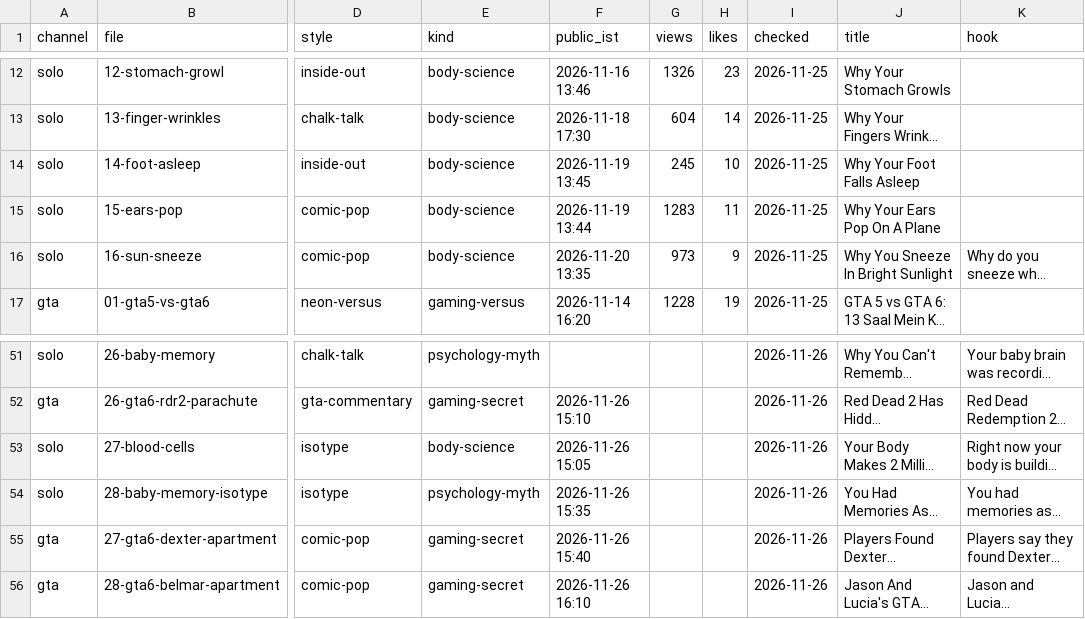
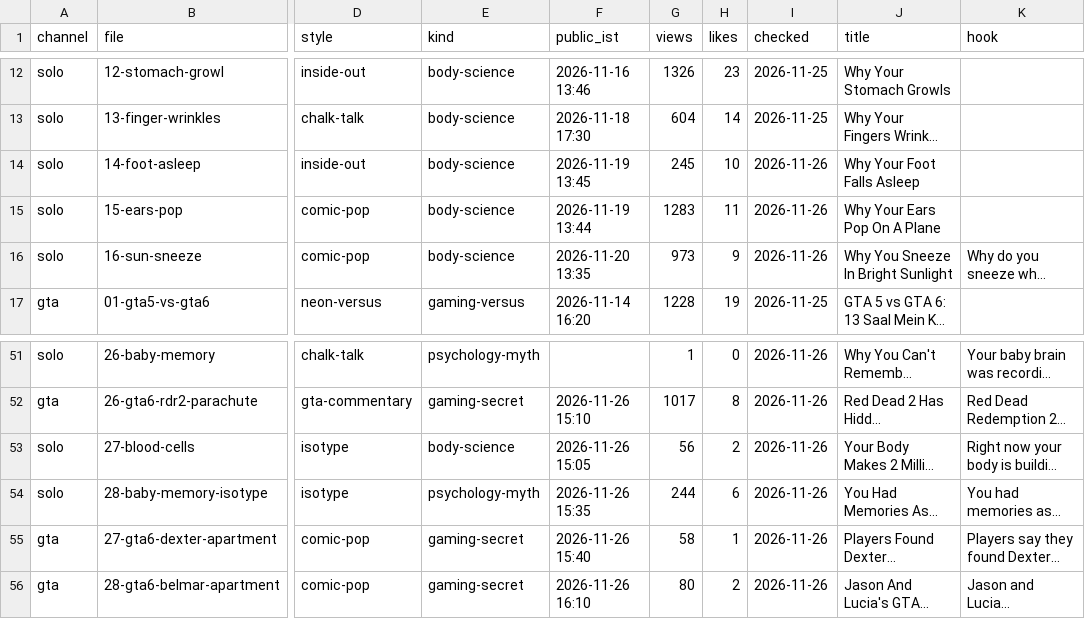
Before and after one commit to ffrastogi737-art/Faltu, a CSV file: shorts-out/perf.csv, drawn as a sheet; only a part is shown, gaps mark what is left out; long unchanged cells end in …; the diff covers the shown part only; the diff names each change by its address in the sheet, - before the commit and + after, or states it on an @@ line.

```diff
--- a/shorts-out/perf.csv
+++ b/shorts-out/perf.csv
-I14:I16 (checked): 2026-11-25
+I14:I16 (checked): 2026-11-26
-G51 (views): (empty)
+G51 (views): 1
-H51 (likes): (empty)
+H51 (likes): 0
-G52 (views): (empty)
+G52 (views): 1017
-H52 (likes): (empty)
+H52 (likes): 8
-G53 (views): (empty)
+G53 (views): 56
-H53 (likes): (empty)
+H53 (likes): 2
-G54 (views): (empty)
+G54 (views): 244
-H54 (likes): (empty)
+H54 (likes): 6
-G55 (views): (empty)
+G55 (views): 58
-H55 (likes): (empty)
+H55 (likes): 1
-G56 (views): (empty)
+G56 (views): 80
-H56 (likes): (empty)
+H56 (likes): 2
```
Also changed, not shown: 50 edited cells elsewhere in this file, 6 other files.
